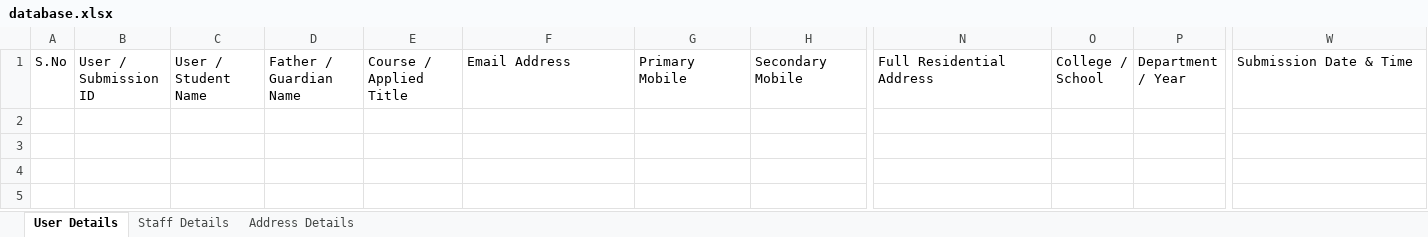
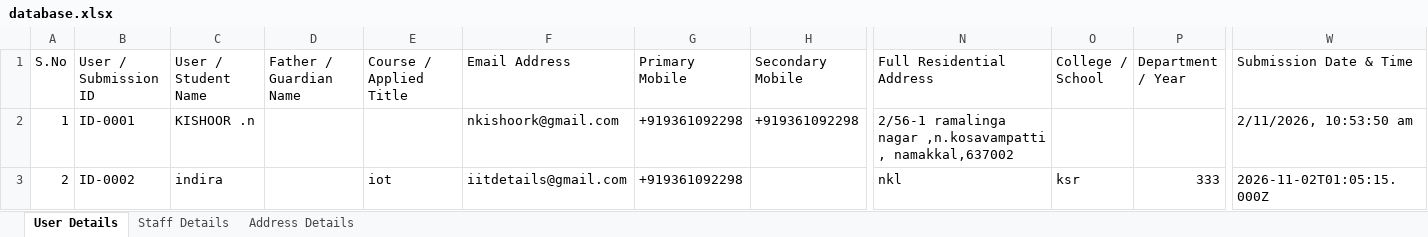
Before and after one commit to iitdetails-afk/iitdetails, an Excel workbook: data/database.xlsx, sheet User Details, drawn as a sheet; only a part is shown, gaps mark what is left out; values as stored, in another font and other column widths than the file's, no borders; rows hold the shown columns only; the diff names each change by its address in the sheet, - before the commit and + after, or states it on an @@ line.

Commit message:
feat: permanent history logging and automatic multi-sheet Google Sheets sync across all panels

```diff
--- a/data/database.xlsx (sheet User Details)
+++ b/data/database.xlsx (sheet User Details)
+row 2: 1 | ID-0001 | KISHOOR .n |  |  | nkishoork@gmail.com | +919361092298 | +919361092298 | 2/56-1 ramalinga nagar ,n.kosavampatti , namakkal,637002 |  |  | 2/11/2026, 10:53:50 am
+row 3: 2 | ID-0002 | indira |  | iot | iitdetails@gmail.com | +919361092298 |  | nkl | ksr | 333 | 2026-11-02T01:05:15.000Z
```
Also changed, not shown: database.xlsx, 4 other files.
